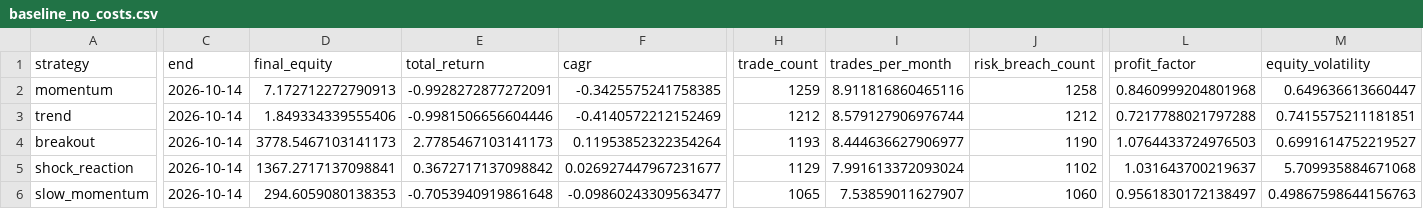
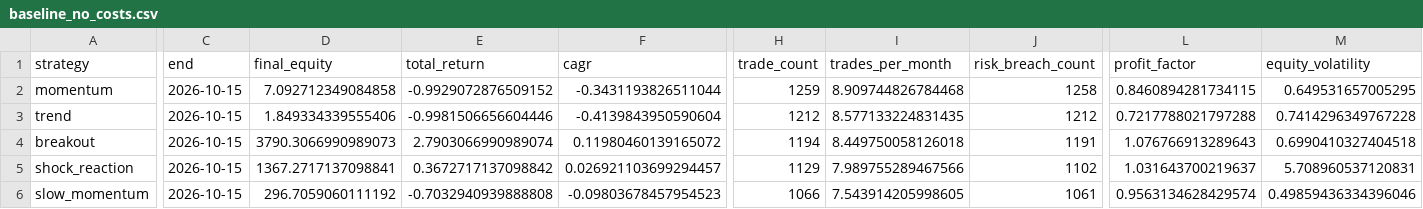
Before and after one commit to newbiezzzzz/leverage-system, a CSV file: research/results/baseline_no_costs.csv, drawn as a sheet; only a part is shown, gaps mark what is left out; the diff covers the shown part only; the diff names each change by its address in the sheet, - before the commit and + after, or states it on an @@ line.

```diff
--- a/research/results/baseline_no_costs.csv
+++ b/research/results/baseline_no_costs.csv
-C2:C6 (end): 2026-10-14
+C2:C6 (end): 2026-10-15
-D2 (final_equity): 7.172712272790913
+D2 (final_equity): 7.092712349084858
-E2 (total_return): -0.9928272877272091
+E2 (total_return): -0.9929072876509152
-F2 (cagr): -0.3425575241758385
+F2 (cagr): -0.3431193826511044
-I2 (trades_per_month): 8.911816860465116
+I2 (trades_per_month): 8.909744826784468
-L2 (profit_factor): 0.8460999204801968
+L2 (profit_factor): 0.8460894281734115
-M2 (equity_volatility): 0.649636613660447
+M2 (equity_volatility): 0.649531657005295
-F3 (cagr): -0.4140572212152469
+F3 (cagr): -0.4139843950590604
-I3 (trades_per_month): 8.579127906976744
+I3 (trades_per_month): 8.577133224831435
-M3 (equity_volatility): 0.7415575211181851
+M3 (equity_volatility): 0.7414296349767228
-D4 (final_equity): 3778.5467103141173
+D4 (final_equity): 3790.3066990989073
-E4 (total_return): 2.7785467103141173
+E4 (total_return): 2.7903066990989074
-F4 (cagr): 0.11953852322354264
+F4 (cagr): 0.11980460139165072
-H4 (trade_count): 1193
+H4 (trade_count): 1194
-I4 (trades_per_month): 8.444636627906977
+I4 (trades_per_month): 8.449750058126018
-J4 (risk_breach_count): 1190
+J4 (risk_breach_count): 1191
-L4 (profit_factor): 1.0764433724976503
+L4 (profit_factor): 1.076766913289643
-M4 (equity_volatility): 0.6991614752219527
+M4 (equity_volatility): 0.6990410327404518
-F5 (cagr): 0.026927447967231677
+F5 (cagr): 0.026921103699294457
-I5 (trades_per_month): 7.991613372093024
+I5 (trades_per_month): 7.989755289467566
-M5 (equity_volatility): 5.709935884671068
+M5 (equity_volatility): 5.708960537120831
-D6 (final_equity): 294.6059080138353
+D6 (final_equity): 296.7059060111192
-E6 (total_return): -0.7053940919861648
+E6 (total_return): -0.7032940939888808
-F6 (cagr): -0.09860243309563477
+F6 (cagr): -0.09803678457954523
-H6 (trade_count): 1065
+H6 (trade_count): 1066
-I6 (trades_per_month): 7.53859011627907
+I6 (trades_per_month): 7.543914205998605
-J6 (risk_breach_count): 1060
+J6 (risk_breach_count): 1061
-L6 (profit_factor): 0.9561830172138497
+L6 (profit_factor): 0.9563134628429574
-M6 (equity_volatility): 0.49867598644156763
+M6 (equity_volatility): 0.49859436334396046
```
Also changed, not shown: 65 edited cells elsewhere in this file, research/results/baseline_with_costs.csv, research/results/pattern_discovery.csv, 30 other files.
